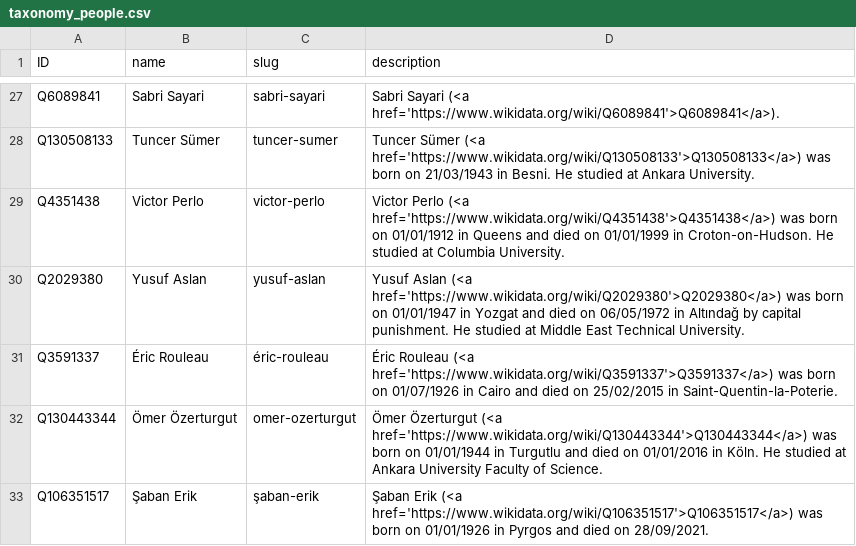
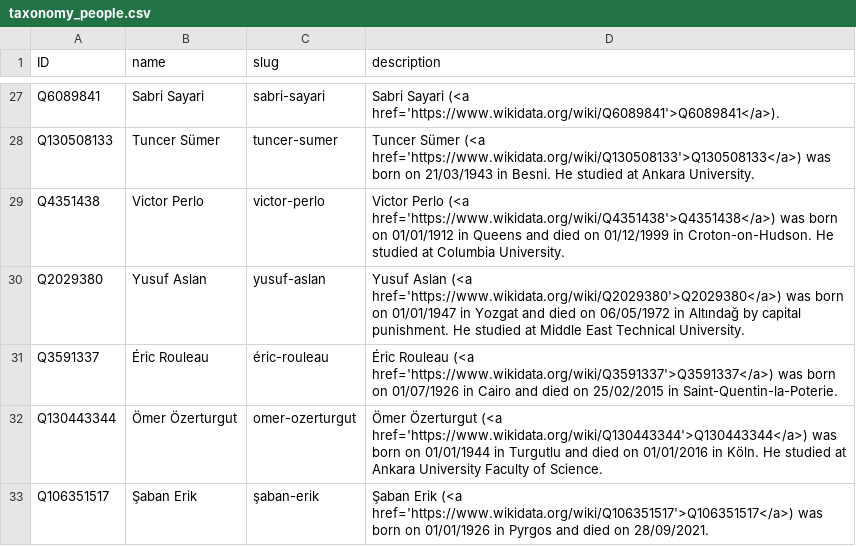
Before and after one commit to sol-idarities/Website-Taxonomies, a CSV file: taxonomy_people.csv, drawn as a sheet; only a part is shown, gaps mark what is left out.

Commit message:
Update taxonomy_people.csv

```diff
--- a/taxonomy_people.csv
+++ b/taxonomy_people.csv
@@ -28,3 +28,3 @@ Q6089841,Sabri Sayari,sabri-sayari,Sabri Sayari (<a href='https://www.wikidata.o
 Q130508133,Tuncer Sümer,tuncer-sumer,Tuncer Sümer (<a href='https://www.wikidata.org/wiki/Q130508133'>Q130508133</a>) was born on 21/03/1943 in Besni. He studied at Ankara University.
-Q4351438,Victor Perlo,victor-perlo,Victor Perlo (<a href='https://www.wikidata.org/wiki/Q4351438'>Q4351438</a>) was born on 01/01/1912 in Queens and died on 01/01/1999 in Croton-on-Hudson. He studied at Columbia University.
+Q4351438,Victor Perlo,victor-perlo,Victor Perlo (<a href='https://www.wikidata.org/wiki/Q4351438'>Q4351438</a>) was born on 01/01/1912 in Queens and died on 01/12/1999 in Croton-on-Hudson. He studied at Columbia University.
 Q2029380,Yusuf Aslan,yusuf-aslan,Yusuf Aslan (<a href='https://www.wikidata.org/wiki/Q2029380'>Q2029380</a>) was born on 01/01/1947 in Yozgat and died on 06/05/1972 in Altındağ by capital punishment. He studied at Middle East Technical University.
```
